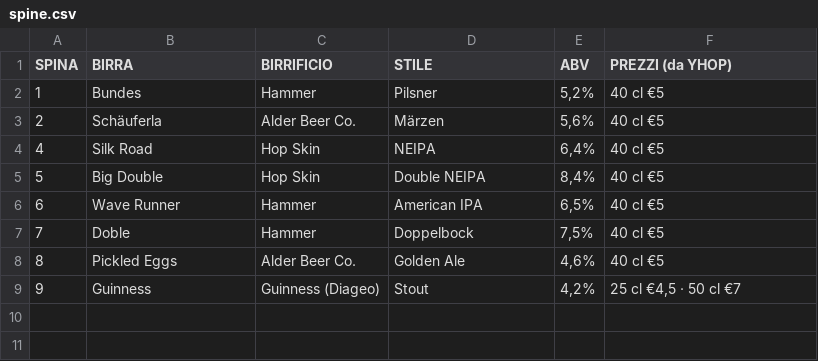
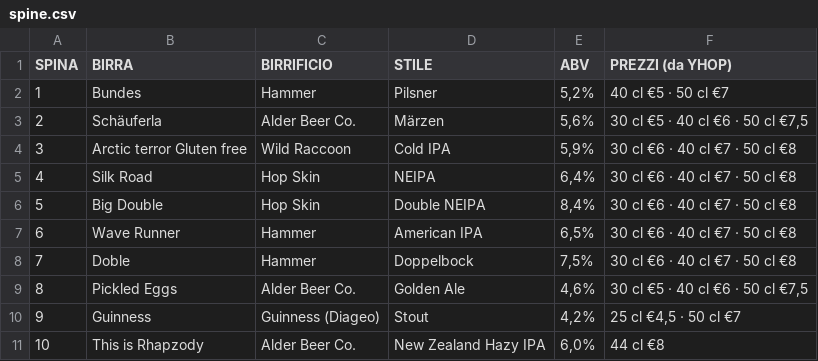
Before and after one commit to developedbymelis/pivo-birre, a CSV file: spine.csv, drawn as a sheet.

```diff
--- a/spine.csv
+++ b/spine.csv
@@ -1,9 +1,11 @@
 SPINA,BIRRA,BIRRIFICIO,STILE,ABV,PREZZI (da YHOP)
-1,Bundes,Hammer,Pilsner,"5,2%",40 cl €5
-2,Schäuferla,Alder Beer Co.,Märzen,"5,6%",40 cl €5
-4,Silk Road,Hop Skin,NEIPA,"6,4%",40 cl €5
-5,Big Double,Hop Skin,Double NEIPA,"8,4%",40 cl €5
-6,Wave Runner,Hammer,American IPA,"6,5%",40 cl €5
-7,Doble,Hammer,Doppelbock,"7,5%",40 cl €5
-8,Pickled Eggs,Alder Beer Co.,Golden Ale,"4,6%",40 cl €5
+1,Bundes,Hammer,Pilsner,"5,2%",40 cl €5 · 50 cl €7
+2,Schäuferla,Alder Beer Co.,Märzen,"5,6%","30 cl €5 · 40 cl €6 · 50 cl €7,5"
+3,Arctic terror Gluten free,Wild Raccoon,Cold IPA,"5,9%",30 cl €6 · 40 cl €7 · 50 cl €8
+4,Silk Road,Hop Skin,NEIPA,"6,4%",30 cl €6 · 40 cl €7 · 50 cl €8
+5,Big Double,Hop Skin,Double NEIPA,"8,4%",30 cl €6 · 40 cl €7 · 50 cl €8
+6,Wave Runner,Hammer,American IPA,"6,5%",30 cl €6 · 40 cl €7 · 50 cl €8
+7,Doble,Hammer,Doppelbock,"7,5%",30 cl €6 · 40 cl €7 · 50 cl €8
+8,Pickled Eggs,Alder Beer Co.,Golden Ale,"4,6%","30 cl €5 · 40 cl €6 · 50 cl €7,5"
 9,Guinness,Guinness (Diageo),Stout,"4,2%","25 cl €4,5 · 50 cl €7"
+10,This is Rhapzody,Alder Beer Co.,New Zealand Hazy IPA,"6,0%",44 cl €8
```
Also changed, not shown: 21 other files.
